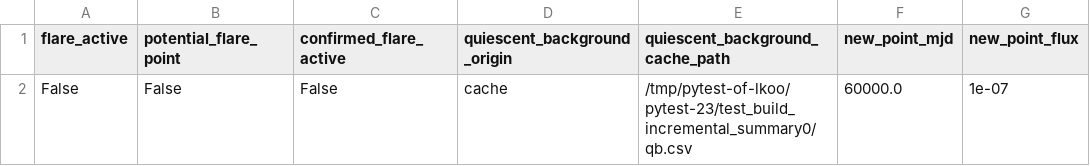
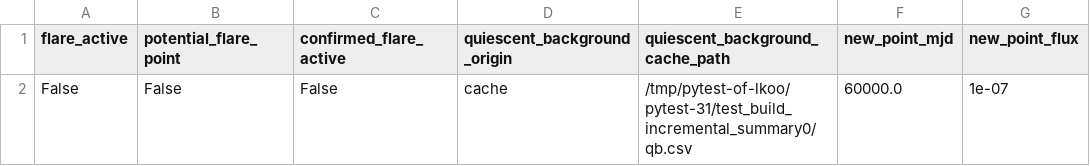
Before and after one commit to LatioAstro/AutomationDetection, a CSV file: DownloadedLC/incremental/Test_Source_incremental_scan_thr1p0.csv, drawn as a sheet; only a part is shown; the diff names each change by its address in the sheet, - before the commit and + after, or states it on an @@ line.

```diff
--- a/DownloadedLC/incremental/Test_Source_incremental_scan_thr1p0.csv
+++ b/DownloadedLC/incremental/Test_Source_incremental_scan_thr1p0.csv
-E2 (quiescent_background_cache_path): /tmp/pytest-of-lkoo/pytest-23/test_build_incremental_summary0/qb.csv
+E2 (quiescent_background_cache_path): /tmp/pytest-of-lkoo/pytest-31/test_build_incremental_summary0/qb.csv
```
Also changed, not shown: 2 other files.
